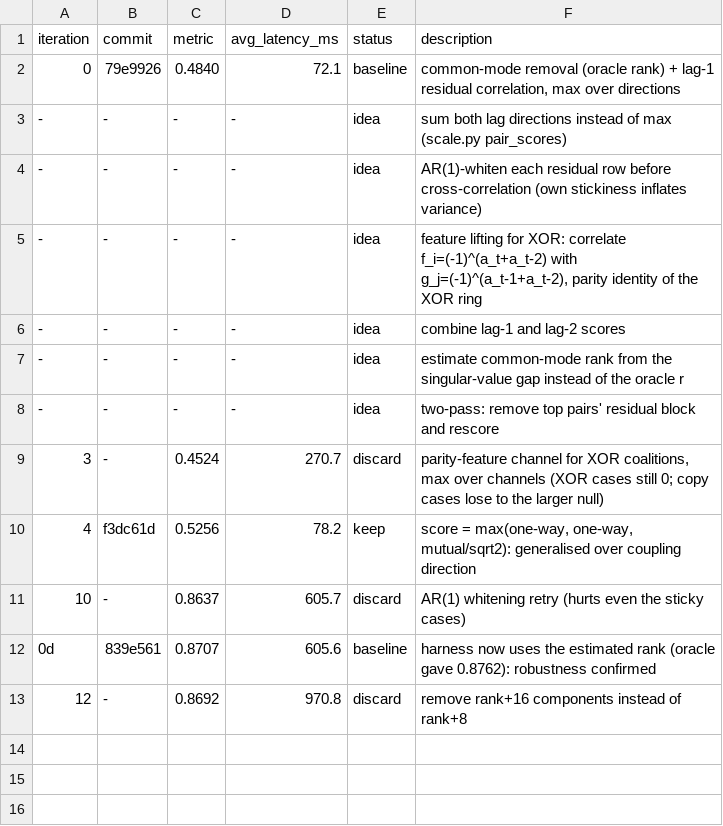
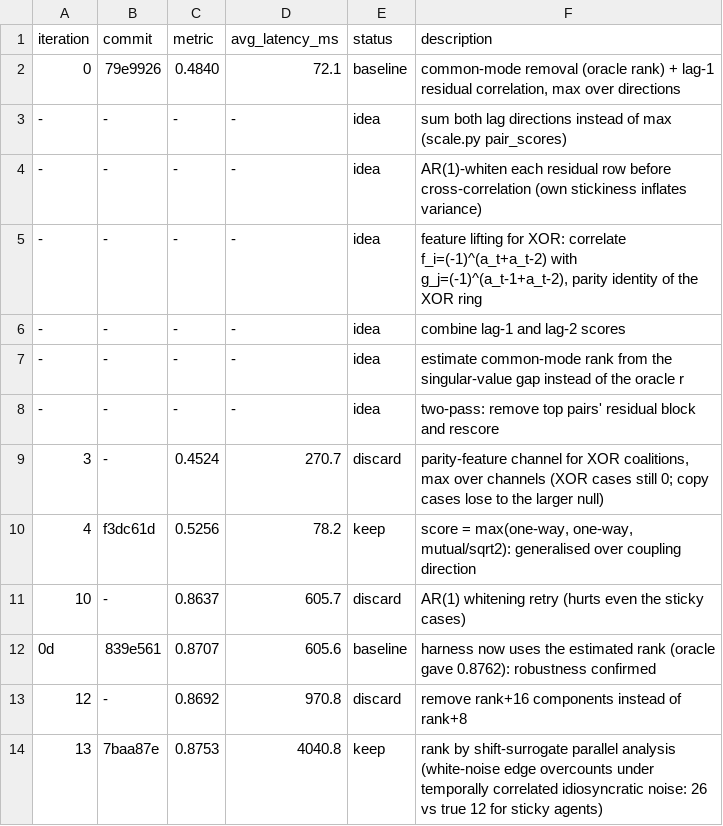
Before and after one commit to Xenomirant/agentic-collusion-screens, a TSV file: autoresearch/results.tsv, drawn as a sheet; the diff names each change by its address in the sheet, - before the commit and + after, or states it on an @@ line.

```diff
--- a/autoresearch/results.tsv
+++ b/autoresearch/results.tsv
+row 14: 13 | 7baa87e | 0.8753 | 4040.8 | keep | rank by shift-surrogate parallel analysis (white-noise edge overcounts under temporally correlated idiosyncratic noise: 26 vs true 12 for sticky agents)
```
Also changed, not shown: 2 other files.
